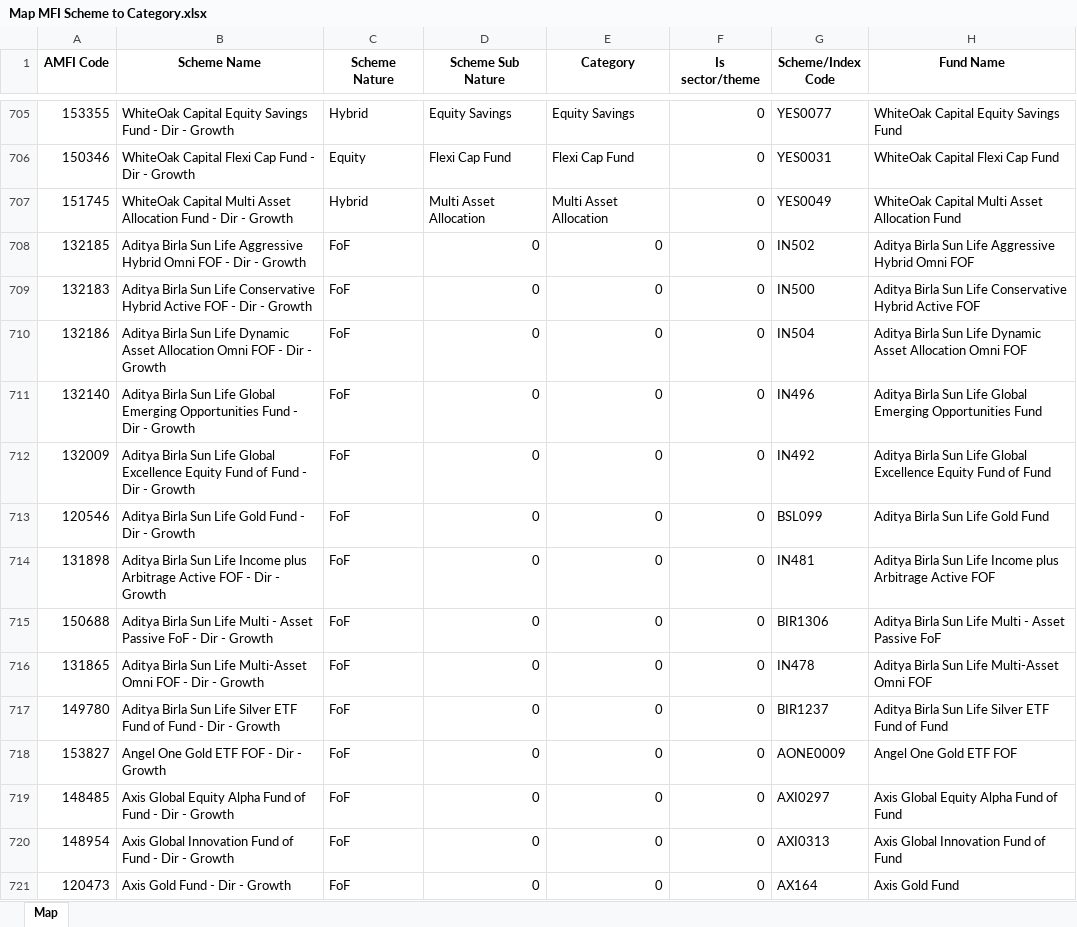
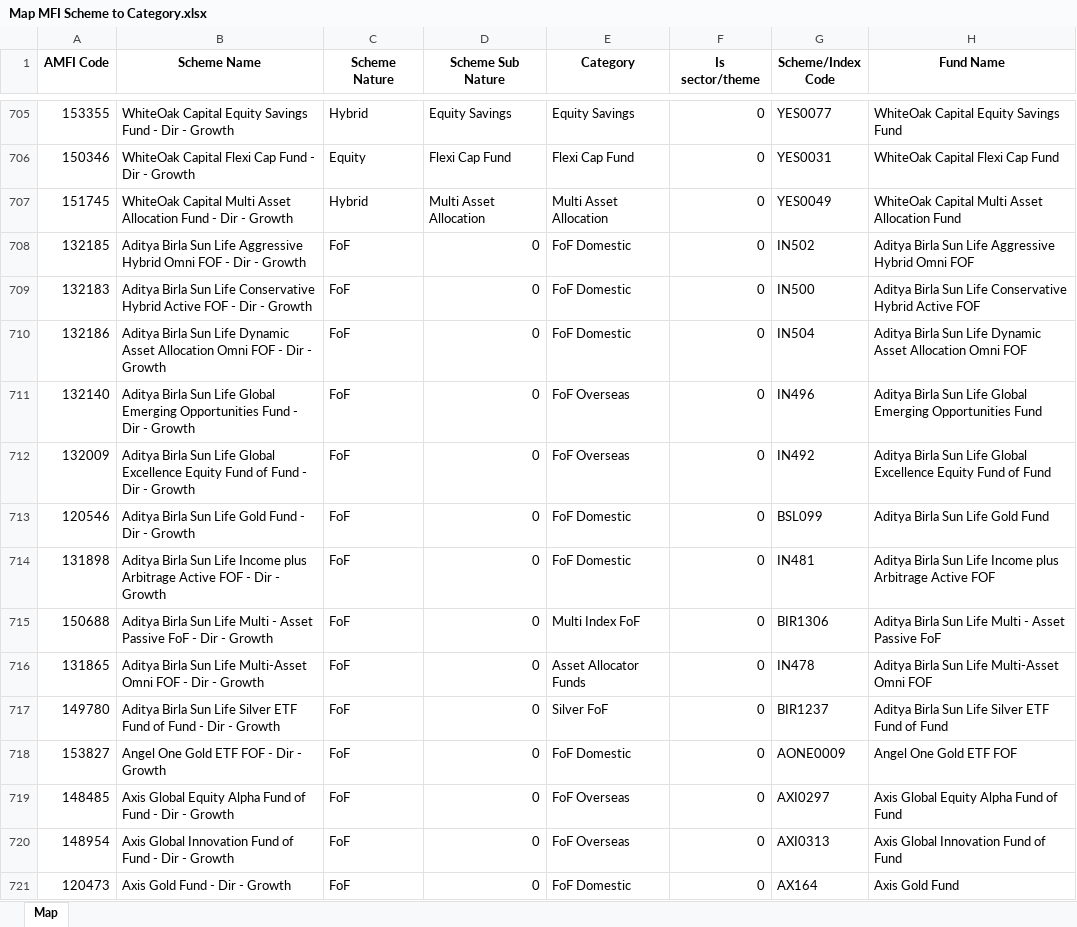
Before and after one commit to kartiksngh/MF-Peers-Comparison, an Excel workbook: July 2, 2026/Data/Mapping/Map MFI Scheme to Category.xlsx, sheet Map, drawn as a sheet; only a part is shown, gaps mark what is left out; values as stored, in another font and other column widths than the file's, no borders; the diff covers the shown part only; the diff names each change by its address in the sheet, - before the commit and + after, or states it on an @@ line.

```diff
--- a/July 2, 2026/Data/Mapping/Map MFI Scheme to Category.xlsx (sheet Map)
+++ b/July 2, 2026/Data/Mapping/Map MFI Scheme to Category.xlsx (sheet Map)
-E708:E710 (Category): 0
+E708:E710 (Category): FoF Domestic
-E711:E712 (Category): 0
+E711:E712 (Category): FoF Overseas
-E713:E714 (Category): 0
+E713:E714 (Category): FoF Domestic
-E715 (Category): 0
+E715 (Category): Multi Index FoF
-E716 (Category): 0
+E716 (Category): Asset Allocator Funds
-E717 (Category): 0
+E717 (Category): Silver FoF
-E718 (Category): 0
+E718 (Category): FoF Domestic
-E719:E720 (Category): 0
+E719:E720 (Category): FoF Overseas
-E721 (Category): 0
+E721 (Category): FoF Domestic
```
Also changed, not shown: 3 added rows and 196 edited cells elsewhere in this sheet, 15 other files.
